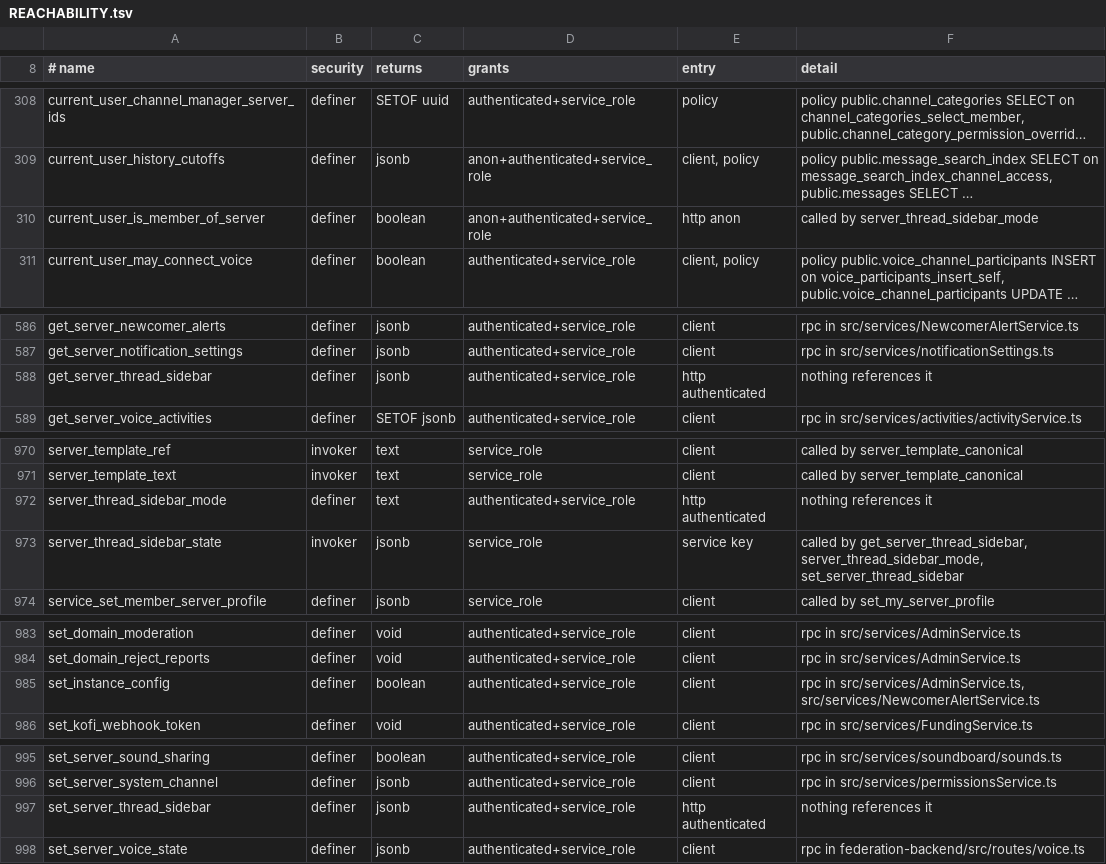
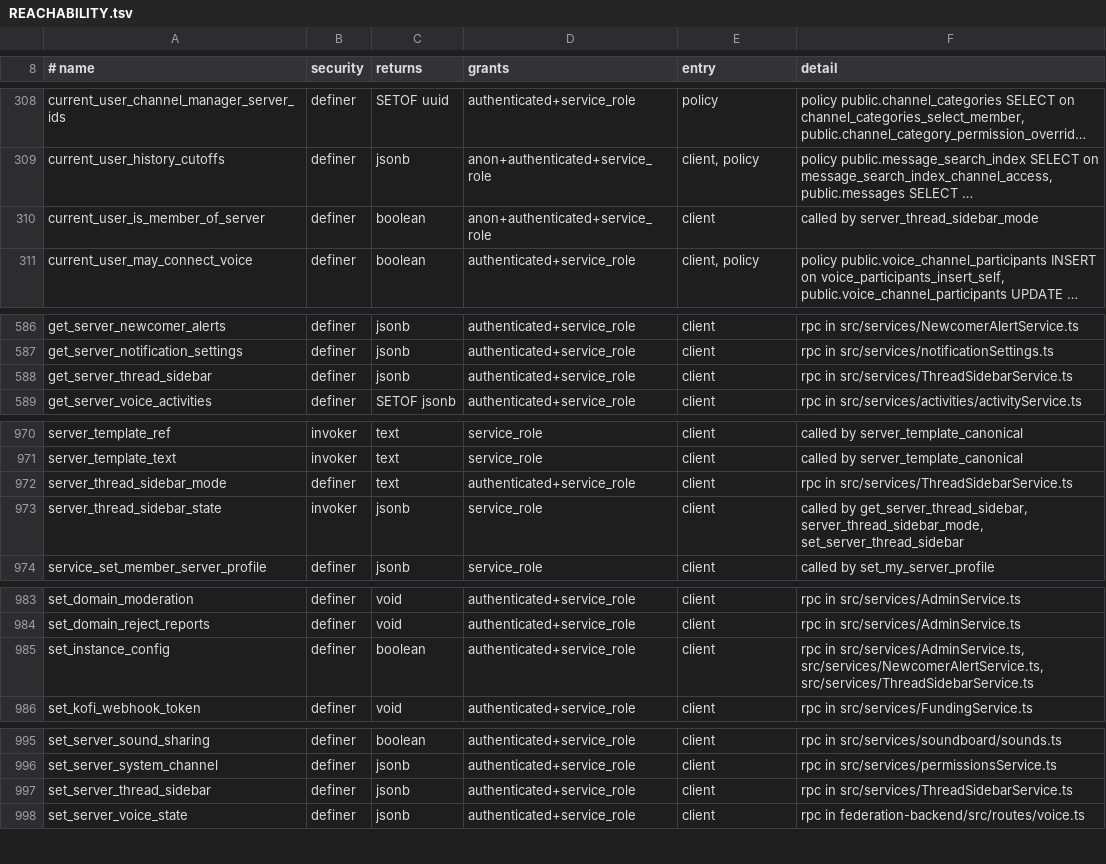
Before and after one commit to WWPOL/brapmony, a TSV file: db_schema/REACHABILITY.tsv, drawn as a sheet; only a part is shown, gaps mark what is left out; long unchanged cells end in …; the diff names each change by its address in the sheet, - before the commit and + after, or states it on an @@ line.

```diff
--- a/db_schema/REACHABILITY.tsv
+++ b/db_schema/REACHABILITY.tsv
-E310 (entry): http anon
+E310 (entry): client
-E588 (entry): http authenticated
+E588 (entry): client
-F588 (detail): nothing references it
+F588 (detail): rpc in src/services/ThreadSidebarService.ts
-E972 (entry): http authenticated
+E972 (entry): client
-F972 (detail): nothing references it
+F972 (detail): rpc in src/services/ThreadSidebarService.ts
-E973 (entry): service key
+E973 (entry): client
-F985 (detail): …in src/services/AdminService.ts, src/services/NewcomerAlertService.ts
+F985 (detail): …in src/services/AdminService.ts, src/services/NewcomerAlertService.ts, src/services/ThreadSidebarService.ts
-E997 (entry): http authenticated
+E997 (entry): client
-F997 (detail): nothing references it
+F997 (detail): rpc in src/services/ThreadSidebarService.ts
```
Also changed, not shown: 5 other files.
